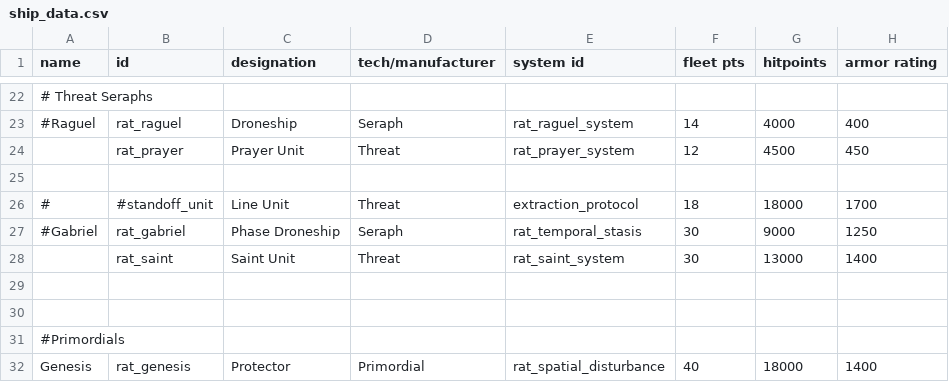
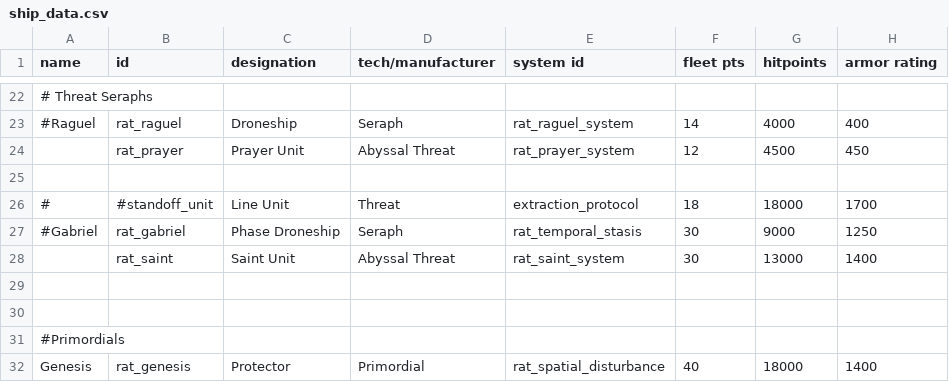
Before and after one commit to Lukas22041/Random-Assortment-of-Things, a CSV file: data/hulls/ship_data.csv, drawn as a sheet; only a part is shown, gaps mark what is left out; the diff names each change by its address in the sheet, - before the commit and + after, or states it on an @@ line.

```diff
--- a/data/hulls/ship_data.csv
+++ b/data/hulls/ship_data.csv
-D24 (tech/manufacturer): Threat
+D24 (tech/manufacturer): Abyssal Threat
-D28 (tech/manufacturer): Threat
+D28 (tech/manufacturer): Abyssal Threat
```
Also changed, not shown: data/hullmods/hull_mods.csv, 8 other files.
